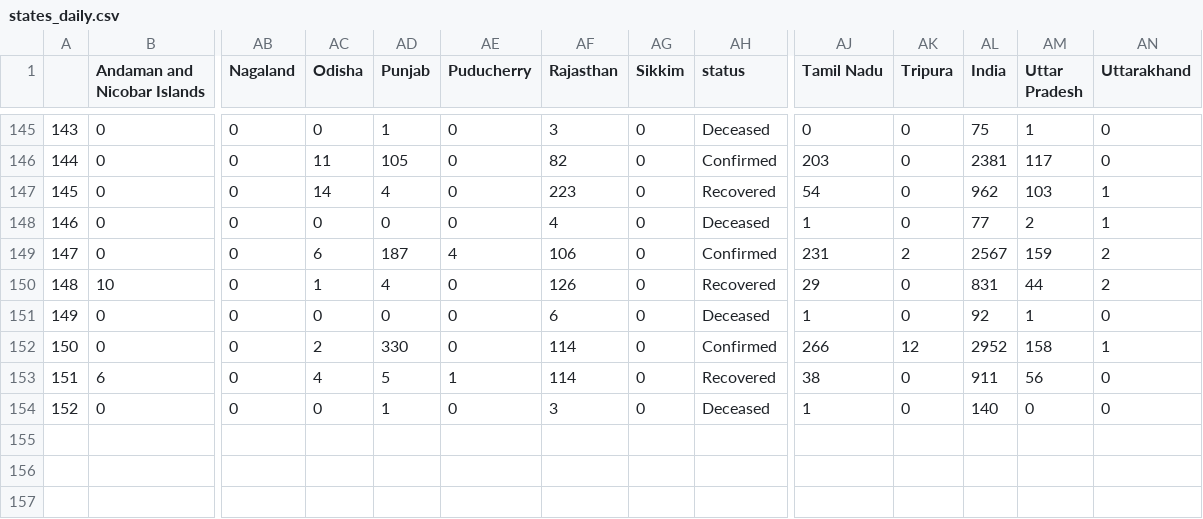
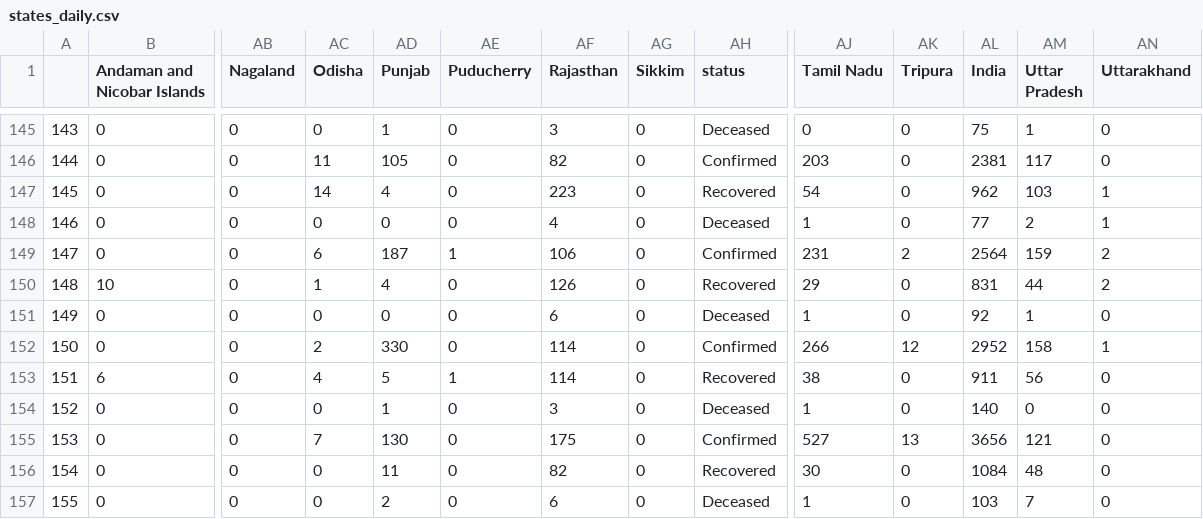
Before and after one commit to sid-1698/covid-india-dashboard, a CSV file: Data/states_daily.csv, drawn as a sheet; only a part is shown, gaps mark what is left out; rows hold the shown columns only; the diff names each change by its address in the sheet, - before the commit and + after, or states it on an @@ line.

Commit message:
Data Update

```diff
--- a/Data/states_daily.csv
+++ b/Data/states_daily.csv
-AE149 (Puducherry): 4
+AE149 (Puducherry): 1
-AL149 (India): 2567
+AL149 (India): 2564
+row 155: 153 | 0 | 0 | 7 | 130 | 0 | 175 | 0 | Confirmed | 527 | 13 | 3656 | 121 | 0
+row 156: 154 | 0 | 0 | 0 | 11 | 0 | 82 | 0 | Recovered | 30 | 0 | 1084 | 48 | 0
+row 157: 155 | 0 | 0 | 0 | 2 | 0 | 6 | 0 | Deceased | 1 | 0 | 103 | 7 | 0
```
Also changed, not shown: Data/States_Data/Andhra Pradesh.csv, Data/States_Data/Madhya Pradesh.csv, 19 other files.
